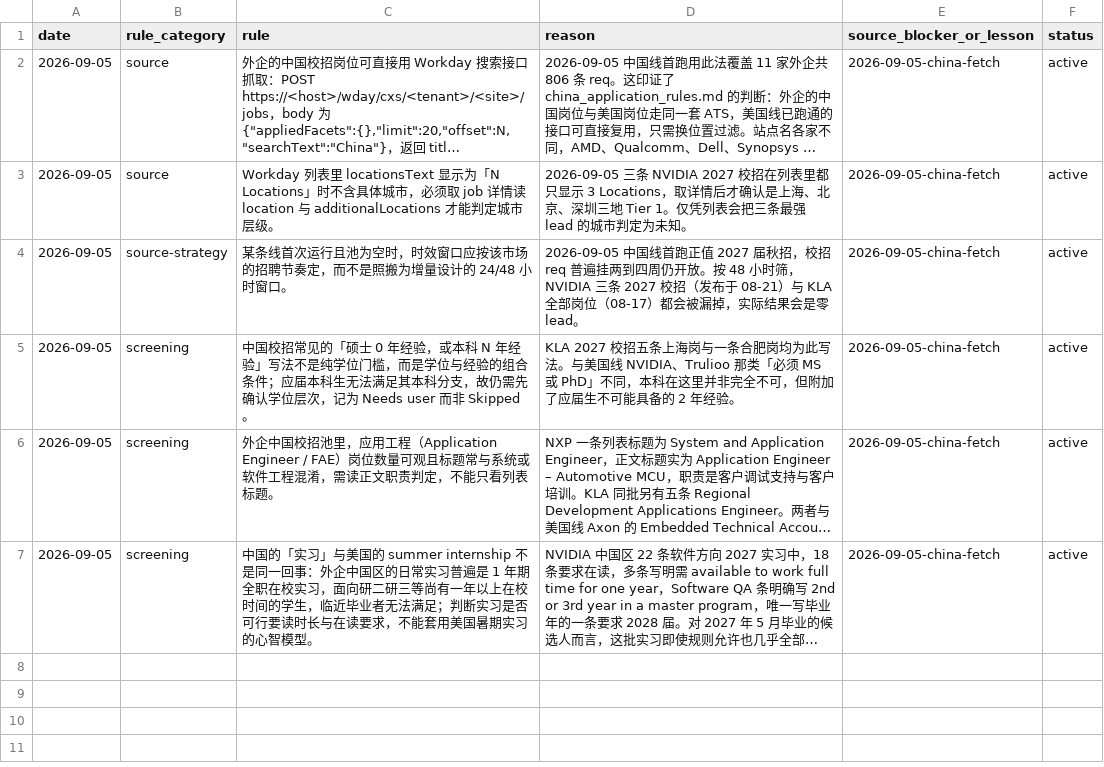
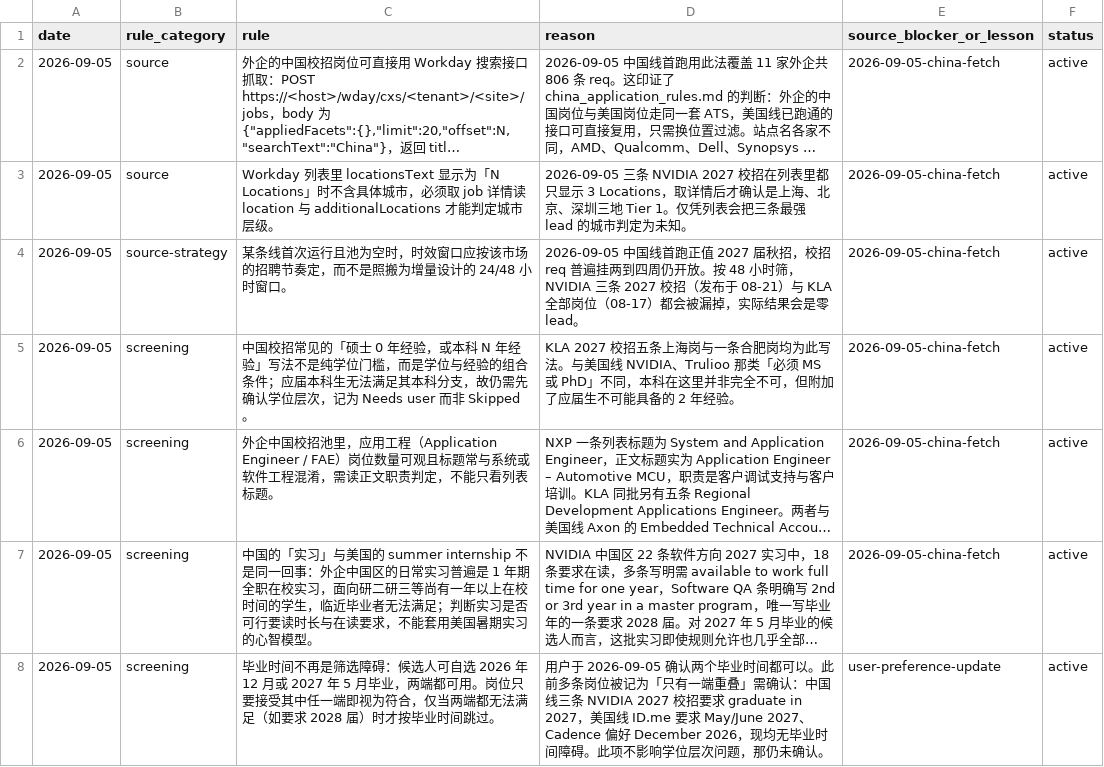
Before and after one commit to EleanorLiu12/applypilot-private, a CSV file: dashboard/china/automation_rules.csv, drawn as a sheet; long unchanged cells end in …; the diff names each change by its address in the sheet, - before the commit and + after, or states it on an @@ line.

```diff
--- a/dashboard/china/automation_rules.csv
+++ b/dashboard/china/automation_rules.csv
+row 8: 2026-09-05 | screening | 毕业时间不再是筛选障碍：候选人可自选 2026 年 12 月或 2027 年 5 月毕业，两端都可用。岗位只要接受其中任一端即视为符合，仅当两端都无法满足（如要求 2028 届）时才按毕业时间跳过。 | 用户于 2026-09-05 确认两个毕业时间都可以。此前多条岗位被记为「只有一端重叠」需确认：中国线三条 NVIDIA 2027 校招要求 graduate in 2027，美国线 ID.me 要求 May/June 2027、Cadence 偏好 December 2026，现均无毕业时间障碍。此项不影响学位层次问题，那仍未确认。 | user-preference-update | active
```
Also changed, not shown: dashboard/automation_rules.csv, dashboard/china/job_pool.csv, 2 other files.
